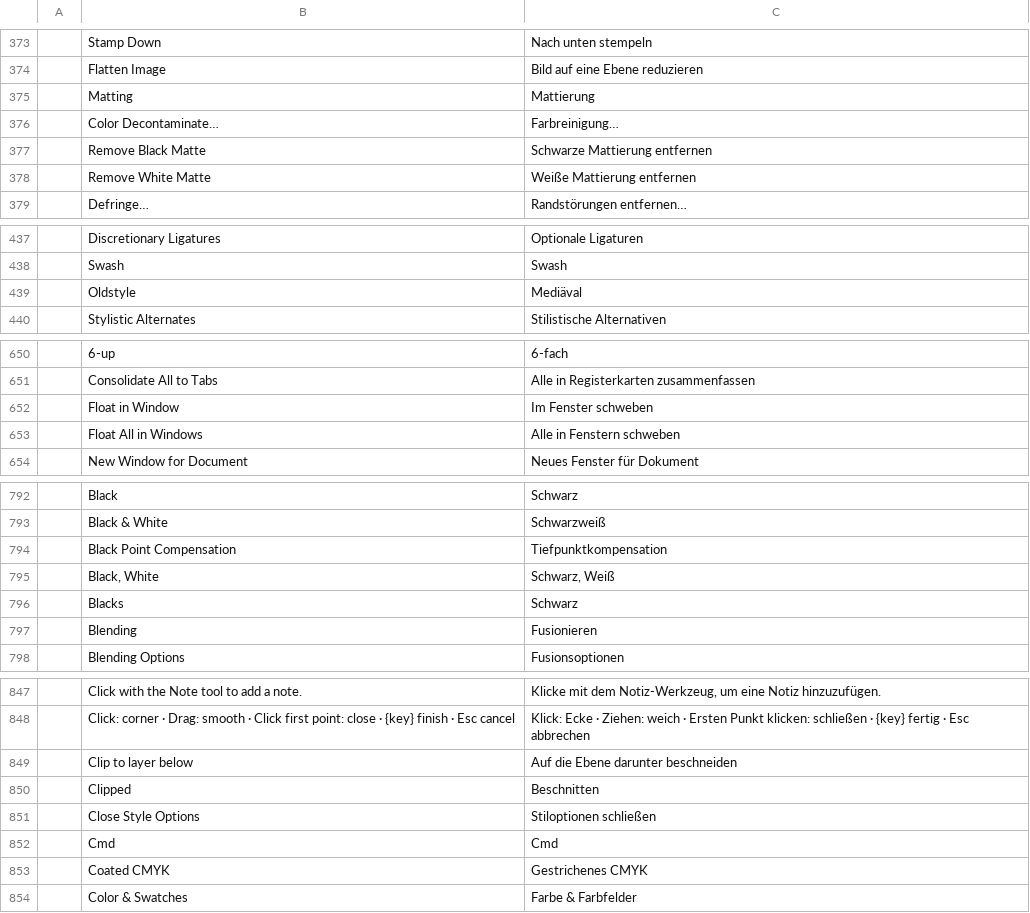
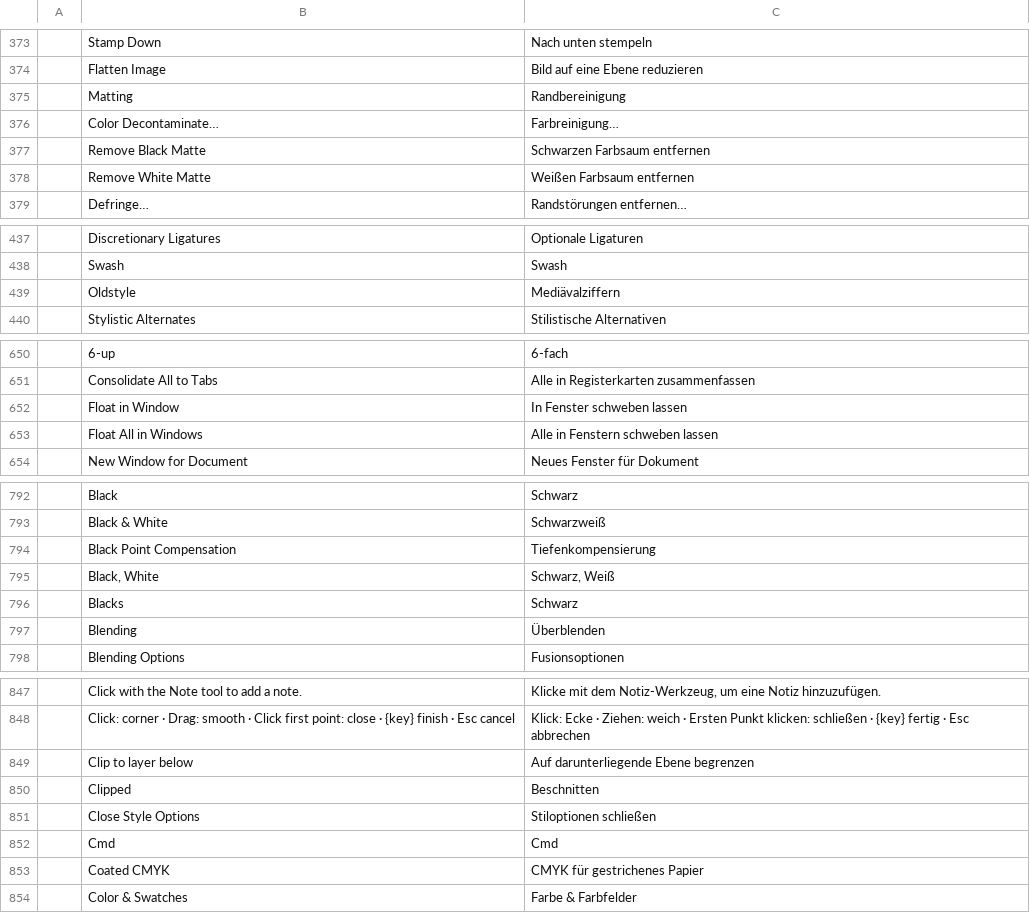
Before and after one commit to 0x6Ason/photocraft, a TSV file: crates/ui-egui/src/i18n/de.tsv, drawn as a sheet; only a part is shown, gaps mark what is left out; the diff covers the shown part only.

```diff
--- a/crates/ui-egui/src/i18n/de.tsv
+++ b/crates/ui-egui/src/i18n/de.tsv
@@ -374,6 +374,6 @@
 	Flatten Image	Bild auf eine Ebene reduzieren
-	Matting	Mattierung
+	Matting	Randbereinigung
 	Color Decontaminate…	Farbreinigung…
-	Remove Black Matte	Schwarze Mattierung entfernen
-	Remove White Matte	Weiße Mattierung entfernen
+	Remove Black Matte	Schwarzen Farbsaum entfernen
+	Remove White Matte	Weißen Farbsaum entfernen
 	Defringe…	Randstörungen entfernen…
@@ -438,3 +438,3 @@
 	Swash	Swash
-	Oldstyle	Mediäval
+	Oldstyle	Mediävalziffern
 	Stylistic Alternates	Stilistische Alternativen
@@ -651,4 +651,4 @@
 	Consolidate All to Tabs	Alle in Registerkarten zusammenfassen
-	Float in Window	Im Fenster schweben
-	Float All in Windows	Alle in Fenstern schweben
+	Float in Window	In Fenster schweben lassen
+	Float All in Windows	Alle in Fenstern schweben lassen
 	New Window for Document	Neues Fenster für Dokument
@@ -793,6 +793,6 @@
 	Black & White	Schwarzweiß
-	Black Point Compensation	Tiefpunktkompensation
+	Black Point Compensation	Tiefenkompensierung
 	Black, White	Schwarz, Weiß
 	Blacks	Schwarz
-	Blending	Fusionieren
+	Blending	Überblenden
 	Blending Options	Fusionsoptionen
@@ -848,3 +848,3 @@
 	Click: corner · Drag: smooth · Click first point: close · {key} finish · Esc cancel	Klick: Ecke · Ziehen: weich · Ersten Punkt klicken: schließen · {key} fertig · Esc abbrechen
-	Clip to layer below	Auf die Ebene darunter beschneiden
+	Clip to layer below	Auf darunterliegende Ebene begrenzen
 	Clipped	Beschnitten
@@ -852,3 +852,3 @@
 	Cmd	Cmd
-	Coated CMYK	Gestrichenes CMYK
+	Coated CMYK	CMYK für gestrichenes Papier
 	Color & Swatches	Farbe & Farbfelder
```
Also changed, not shown: 20 edited cells elsewhere in this file.
